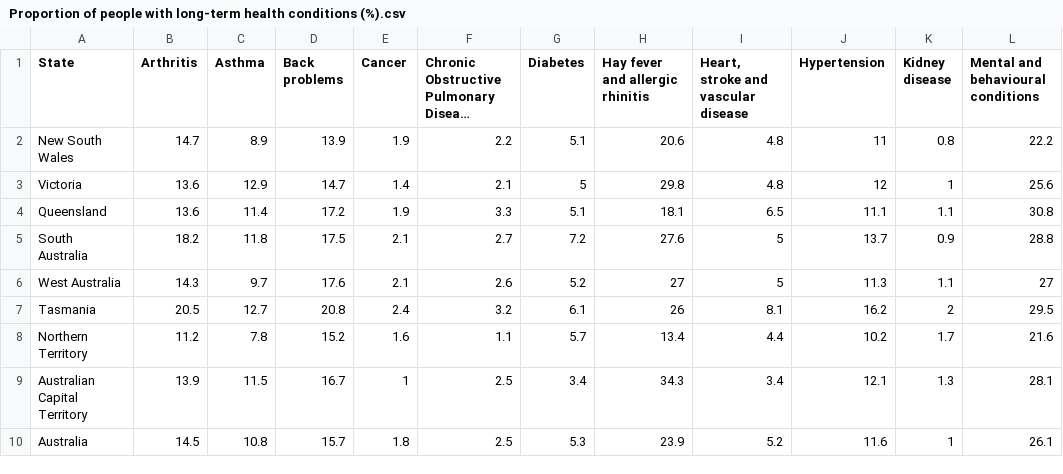
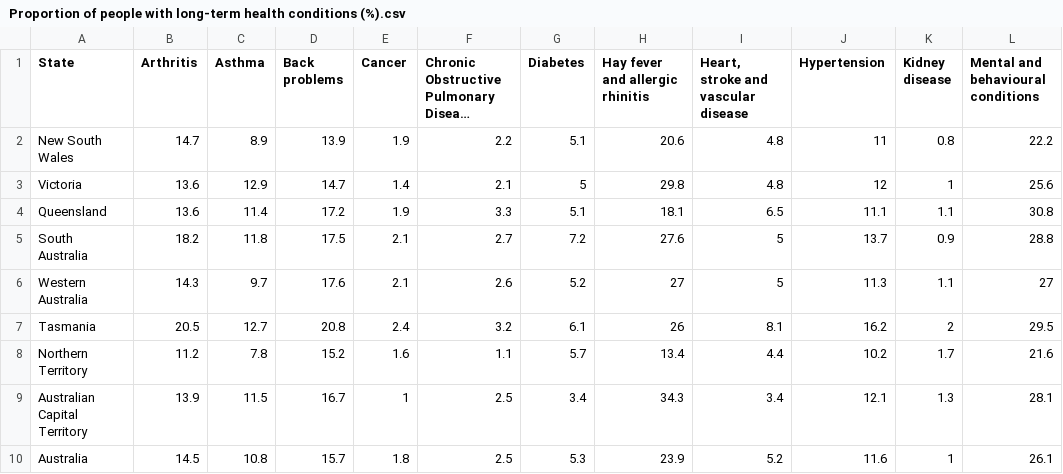
Before and after one commit to Joshuatanmy/FIT3179-Assignment2, a CSV file: data/Proportion of people with long-term health conditions (%).csv, drawn as a sheet; only a part is shown; long unchanged cells end in …; the diff names each change by its address in the sheet, - before the commit and + after, or states it on an @@ line.

Commit message:
Update Proportion of people with long-term health conditions (%).csv

```diff
--- a/data/Proportion of people with long-term health conditions (%).csv
+++ b/data/Proportion of people with long-term health conditions (%).csv
-A6 (State): West Australia
+A6 (State): Western Australia
```
